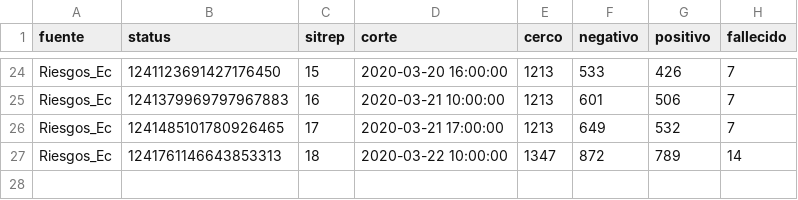
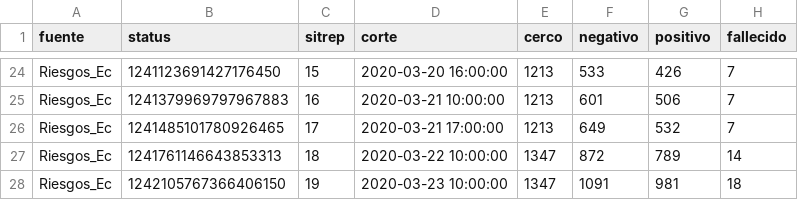
Before and after one commit to ruevko/hexagonal, a CSV file: content/post/2020/03/EC_COVID19.csv, drawn as a sheet; only a part is shown, gaps mark what is left out.

Commit message:
5th post corona act4

```diff
--- a/content/post/2020/03/EC_COVID19.csv
+++ b/content/post/2020/03/EC_COVID19.csv
@@ -27 +27,2 @@
 "Riesgos_Ec","1241761146643853313",18,2020-03-22 10:00:00,1347,872,789,14
+"Riesgos_Ec","1242105767366406150",19,2020-03-23 10:00:00,1347,1091,981,18
```
Also changed, not shown: 8 other files.
